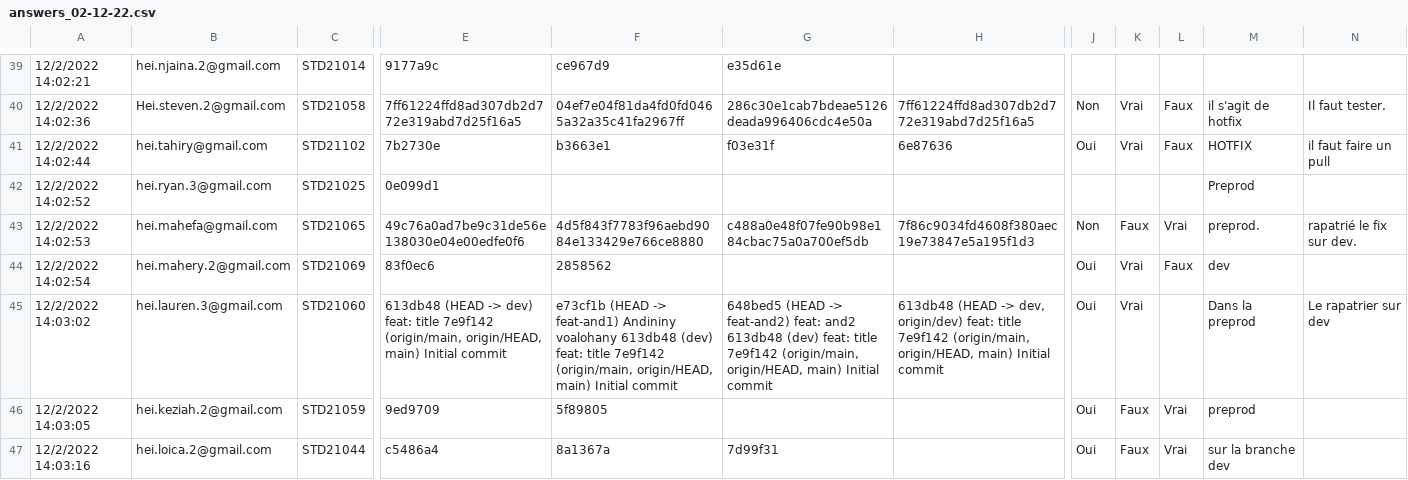
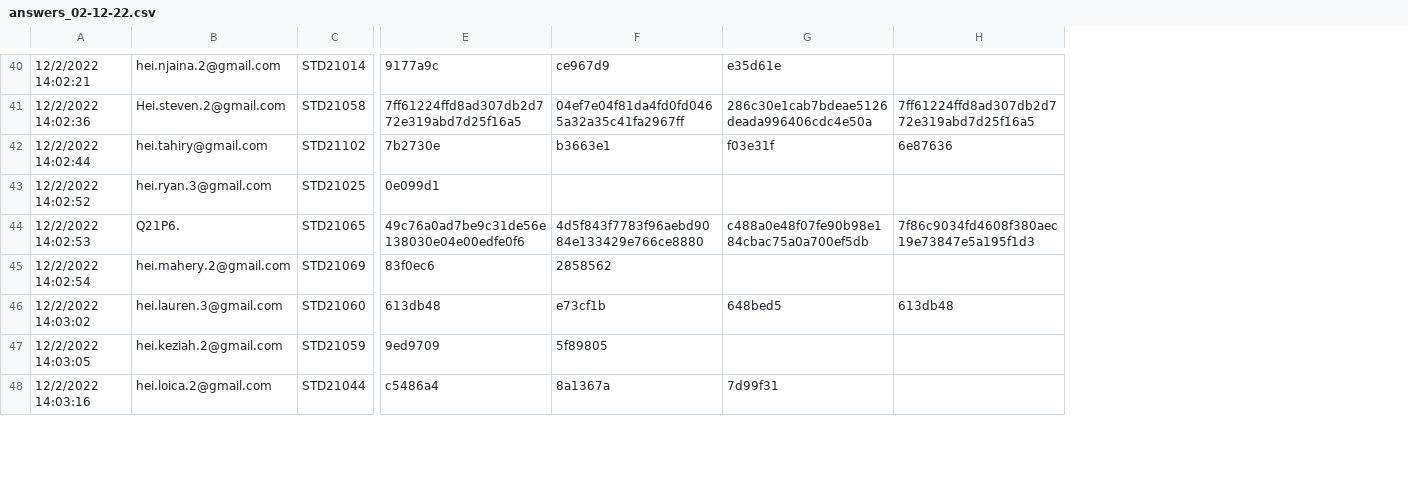
Before and after one commit to hei-school/hei-corrector, a CSV file: src/main/resources/answers_02-12-22.csv, drawn as a sheet; only a part is shown, gaps mark what is left out; removed rows and columns are numbered as before the commit, all else as after; the diff covers the shown part only; the diff names each change by its address in the sheet, - before the commit and + after, or states it on an @@ line.

```diff
--- a/src/main/resources/answers_02-12-22.csv
+++ b/src/main/resources/answers_02-12-22.csv
-column J, rows 40-47: Non | Oui |  | Non | Oui | Oui | Oui | Oui
-column K, rows 40-47: Vrai | Vrai |  | Faux | Vrai | Vrai | Faux | Faux
-column L, rows 40-47: Faux | Faux |  | Vrai | Faux |  | Vrai | Vrai
-column M, rows 40-47: il s'agit de hotfix | HOTFIX | Preprod | preprod. | dev | Dans la preprod | preprod | sur la branche dev
-column N, rows 40-45: Il faut tester. | il faut faire un pull |  | rapatrié le fix sur dev. |  | Le rapatrier sur dev
-B44: hei.mahefa@gmail.com
+B44: Q21P6.
-E46: 613db48 (HEAD -> dev) feat: title 7e9f142 (origin/main, origin/HEAD, main) Initial commit
+E46: 613db48
-F46: e73cf1b (HEAD -> feat-and1) Andininy voalohany 613db48 (dev) feat: title 7e9f142 (origin/main, origin/HEAD, main) Initial commit
+F46: e73cf1b
-G46: 648bed5 (HEAD -> feat-and2) feat: and2 613db48 (dev) feat: title 7e9f142 (origin/main, origin/HEAD, main) Initial commit
+G46: 648bed5
-H46: 613db48 (HEAD -> dev, origin/dev) feat: title 7e9f142 (origin/main, origin/HEAD, main) Initial commit
+H46: 613db48
```
Also changed, not shown: 1 added row and 28 edited cells elsewhere in this file, 3 other files.
